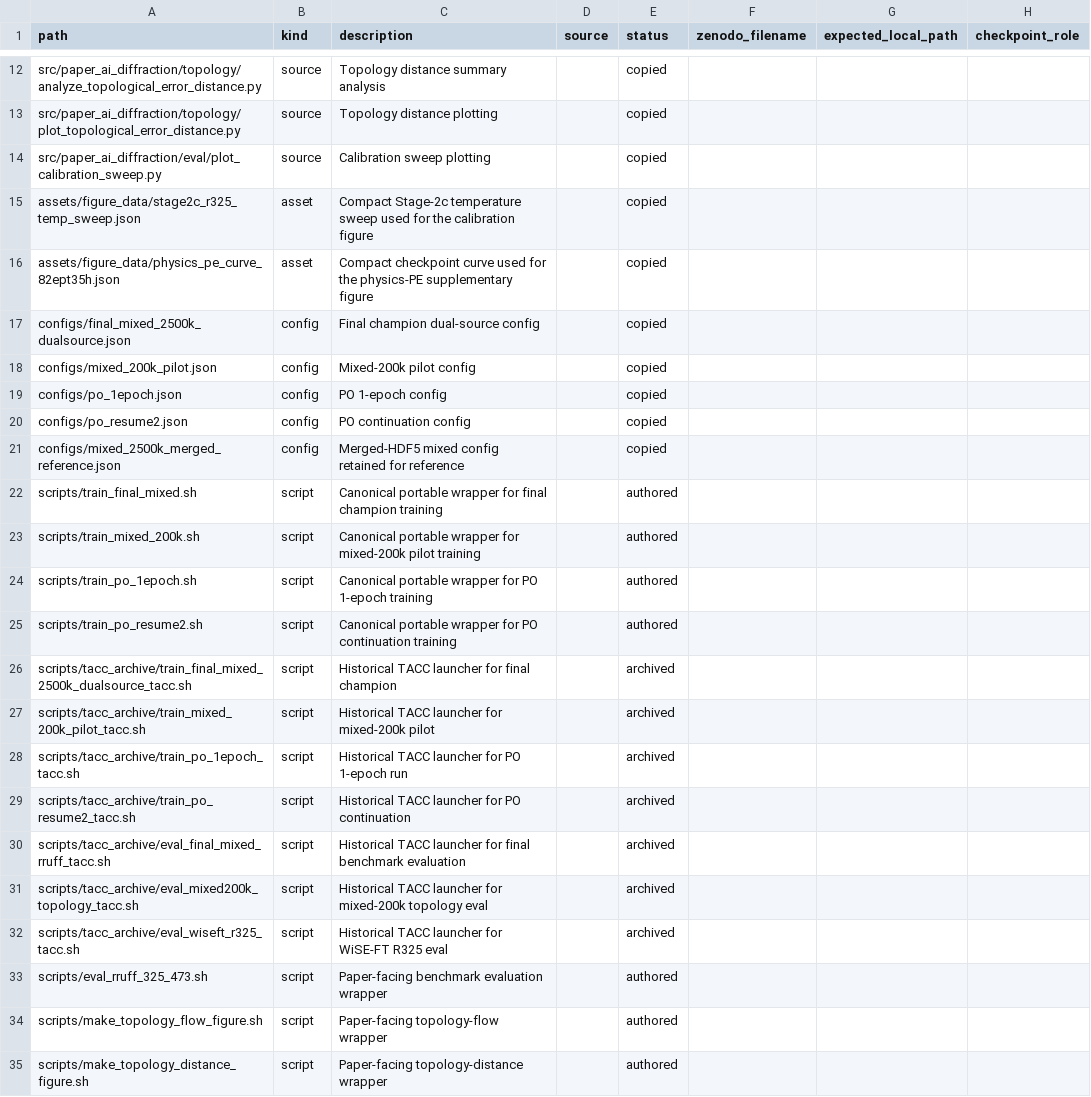
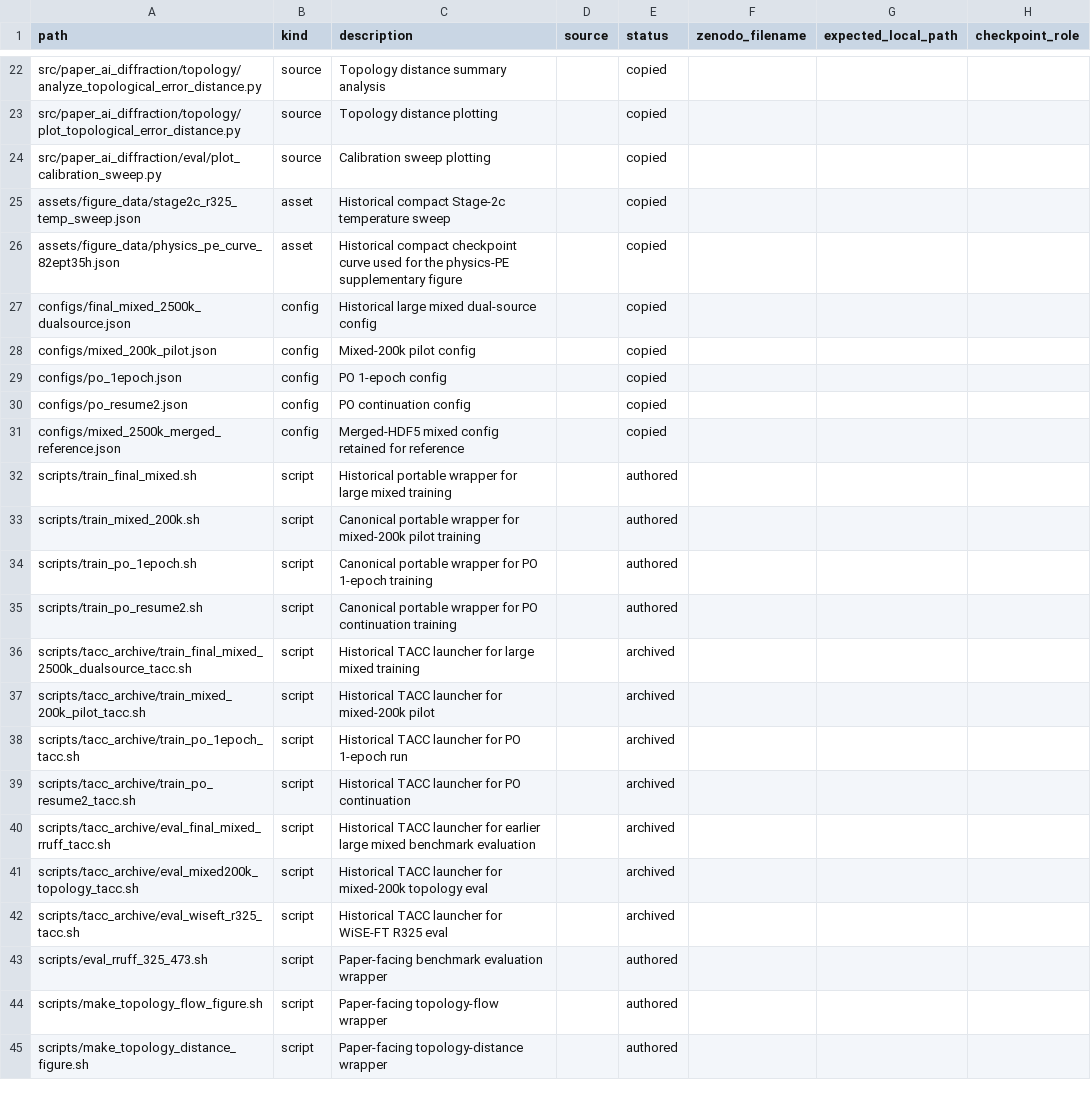
Before and after one commit to scattering/paper-ai-diffraction, a CSV file: reproducibility/MANIFEST.csv, drawn as a sheet; only a part is shown, gaps mark what is left out; the diff covers the shown part only.

```diff
--- a/reproducibility/MANIFEST.csv
+++ b/reproducibility/MANIFEST.csv
@@ -14,5 +24,5 @@ src/paper_ai_diffraction/topology/plot_topological_error_distance.py,source,Topo
 src/paper_ai_diffraction/eval/plot_calibration_sweep.py,source,Calibration sweep plotting,,copied,,,
-assets/figure_data/stage2c_r325_temp_sweep.json,asset,Compact Stage-2c temperature sweep used for the calibration figure,,copied,,,
-assets/figure_data/physics_pe_curve_82ept35h.json,asset,Compact checkpoint curve used for the physics-PE supplementary figure,,copied,,,
-configs/final_mixed_2500k_dualsource.json,config,Final champion dual-source config,,copied,,,
+assets/figure_data/stage2c_r325_temp_sweep.json,asset,Historical compact Stage-2c temperature sweep,,copied,,,
+assets/figure_data/physics_pe_curve_82ept35h.json,asset,Historical compact checkpoint curve used for the physics-PE supplementary figure,,copied,,,
+configs/final_mixed_2500k_dualsource.json,config,Historical large mixed dual-source config,,copied,,,
 configs/mixed_200k_pilot.json,config,Mixed-200k pilot config,,copied,,,
@@ -21,3 +31,3 @@ configs/po_resume2.json,config,PO continuation config,,copied,,,
 configs/mixed_2500k_merged_reference.json,config,Merged-HDF5 mixed config retained for reference,,copied,,,
-scripts/train_final_mixed.sh,script,Canonical portable wrapper for final champion training,,authored,,,
+scripts/train_final_mixed.sh,script,Historical portable wrapper for large mixed training,,authored,,,
 scripts/train_mixed_200k.sh,script,Canonical portable wrapper for mixed-200k pilot training,,authored,,,
@@ -25,3 +35,3 @@ scripts/train_po_1epoch.sh,script,Canonical portable wrapper for PO 1-epoch trai
 scripts/train_po_resume2.sh,script,Canonical portable wrapper for PO continuation training,,authored,,,
-scripts/tacc_archive/train_final_mixed_2500k_dualsource_tacc.sh,script,Historical TACC launcher for final champion,,archived,,,
+scripts/tacc_archive/train_final_mixed_2500k_dualsource_tacc.sh,script,Historical TACC launcher for large mixed training,,archived,,,
 scripts/tacc_archive/train_mixed_200k_pilot_tacc.sh,script,Historical TACC launcher for mixed-200k pilot,,archived,,,
@@ -29,3 +39,3 @@ scripts/tacc_archive/train_po_1epoch_tacc.sh,script,Historical TACC launcher for
 scripts/tacc_archive/train_po_resume2_tacc.sh,script,Historical TACC launcher for PO continuation,,archived,,,
-scripts/tacc_archive/eval_final_mixed_rruff_tacc.sh,script,Historical TACC launcher for final benchmark evaluation,,archived,,,
+scripts/tacc_archive/eval_final_mixed_rruff_tacc.sh,script,Historical TACC launcher for earlier large mixed benchmark evaluation,,archived,,,
 scripts/tacc_archive/eval_mixed200k_topology_tacc.sh,script,Historical TACC launcher for mixed-200k topology eval,,archived,,,
```
Also changed, not shown: 10 added rows and 1 edited cell elsewhere in this file, reproducibility/checkpoint_manifest.csv, reproducibility/dataset_manifest.csv, 51 other files.
